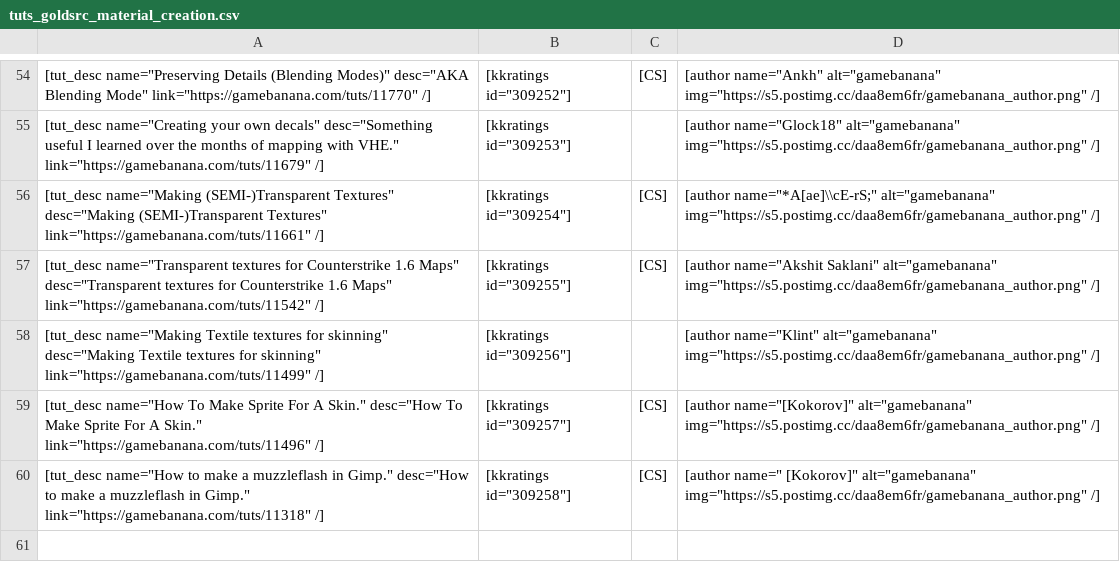
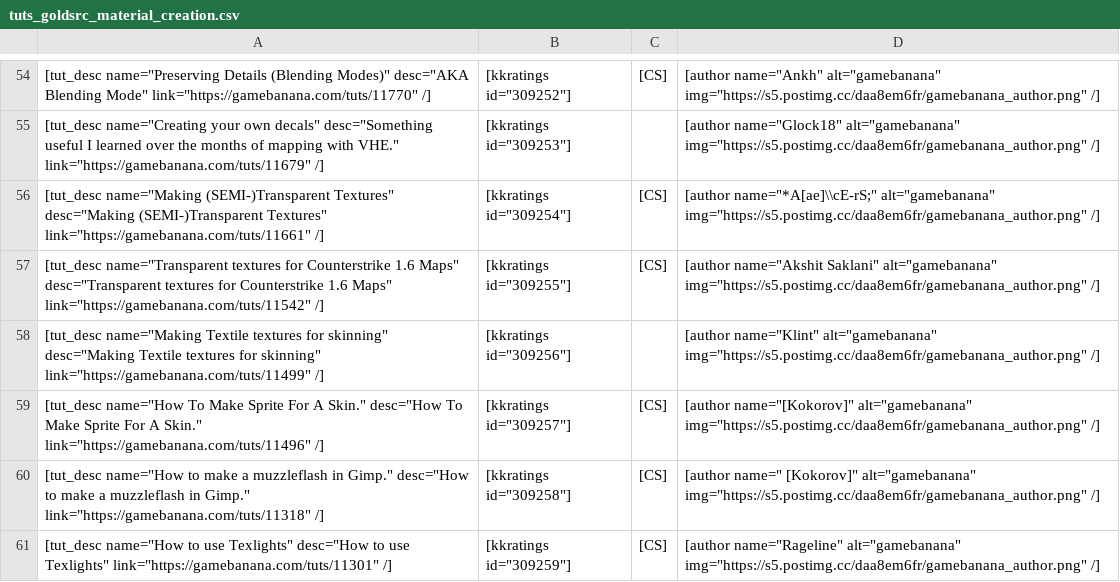
Before and after one commit to sourcemodding/Sourcemodding-Tablepress-Table-Sources, a CSV file: tuts_goldsrc_material_creation.csv, drawn as a sheet; only a part is shown, gaps mark what is left out; the diff names each change by its address in the sheet, - before the commit and + after, or states it on an @@ line.

Commit message:
Added Tutorial [How to use Texlights]

```diff
--- a/tuts_goldsrc_material_creation.csv
+++ b/tuts_goldsrc_material_creation.csv
+row 61: [tut_desc name="How to use Texlights" desc="How to use Texlights" link="https://gamebanana.com/tuts/11301" /] | [kkratings id="309259"] | [CS] | [author name="Rageline" alt="gamebanana" img="https://s5.postimg.cc/daa8em6fr/gamebanana_author.png" /]
```
